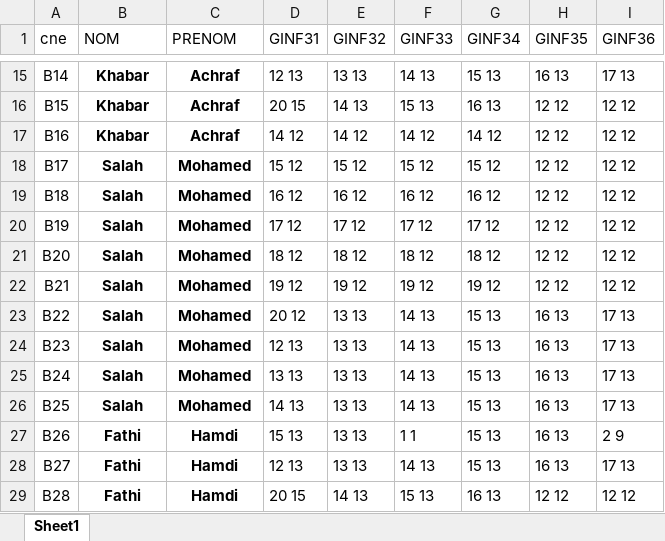
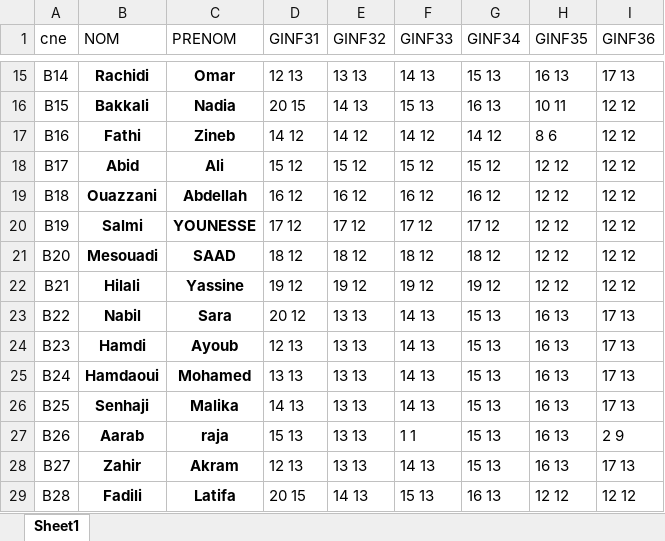
Before and after one commit to SamiAouad/XML_project, an Excel workbook: excel/notes.xlsx, sheet Sheet1, drawn as a sheet; only a part is shown, gaps mark what is left out; values as stored, in another font and other column widths than the file's, no borders; the diff covers the shown part only; the diff names each change by its address in the sheet, - before the commit and + after, or states it on an @@ line.

```diff
--- a/excel/notes.xlsx (sheet Sheet1)
+++ b/excel/notes.xlsx (sheet Sheet1)
-B15 (NOM): Khabar
+B15 (NOM): Rachidi
-C15 (PRENOM): Achraf
+C15 (PRENOM): Omar
-B16 (NOM): Khabar
+B16 (NOM): Bakkali
-C16 (PRENOM): Achraf
+C16 (PRENOM): Nadia
-H16 (GINF35): 12 12
+H16 (GINF35): 10 11
-B17 (NOM): Khabar
+B17 (NOM): Fathi
-C17 (PRENOM): Achraf
+C17 (PRENOM): Zineb
-H17 (GINF35): 12 12
+H17 (GINF35): 8 6
-B18 (NOM): Salah
+B18 (NOM): Abid
-C18 (PRENOM): Mohamed
+C18 (PRENOM): Ali
-B19 (NOM): Salah
+B19 (NOM): Ouazzani
-C19 (PRENOM): Mohamed
+C19 (PRENOM): Abdellah
-B20 (NOM): Salah
+B20 (NOM): Salmi
-C20 (PRENOM): Mohamed
+C20 (PRENOM): YOUNESSE
-B21 (NOM): Salah
+B21 (NOM): Mesouadi
-C21 (PRENOM): Mohamed
+C21 (PRENOM): SAAD
-B22 (NOM): Salah
+B22 (NOM): Hilali
-C22 (PRENOM): Mohamed
+C22 (PRENOM): Yassine
-B23 (NOM): Salah
+B23 (NOM): Nabil
-C23 (PRENOM): Mohamed
+C23 (PRENOM): Sara
-B24 (NOM): Salah
+B24 (NOM): Hamdi
-C24 (PRENOM): Mohamed
+C24 (PRENOM): Ayoub
-B25 (NOM): Salah
+B25 (NOM): Hamdaoui
-B26 (NOM): Salah
+B26 (NOM): Senhaji
-C26 (PRENOM): Mohamed
+C26 (PRENOM): Malika
-B27 (NOM): Fathi
+B27 (NOM): Aarab
-C27 (PRENOM): Hamdi
+C27 (PRENOM): raja
-B28 (NOM): Fathi
+B28 (NOM): Zahir
-C28 (PRENOM): Hamdi
+C28 (PRENOM): Akram
-B29 (NOM): Fathi
+B29 (NOM): Fadili
-C29 (PRENOM): Hamdi
+C29 (PRENOM): Latifa
```
Also changed, not shown: 72 edited cells elsewhere in this sheet, excel/students.xlsx, 38 other files.
